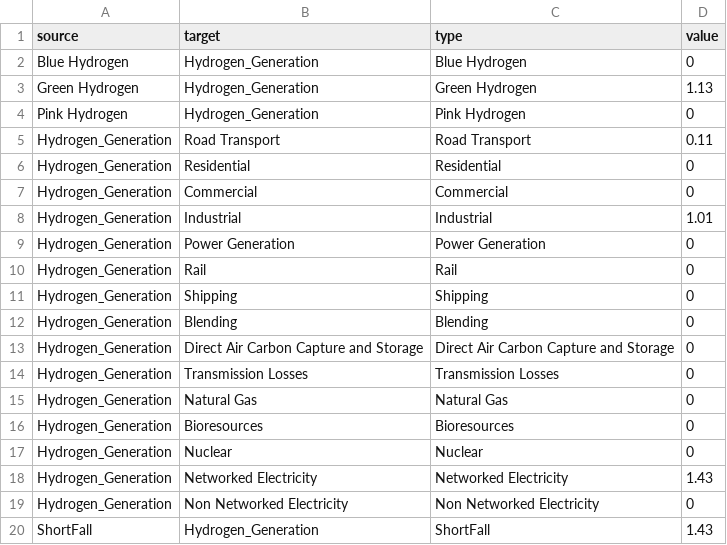
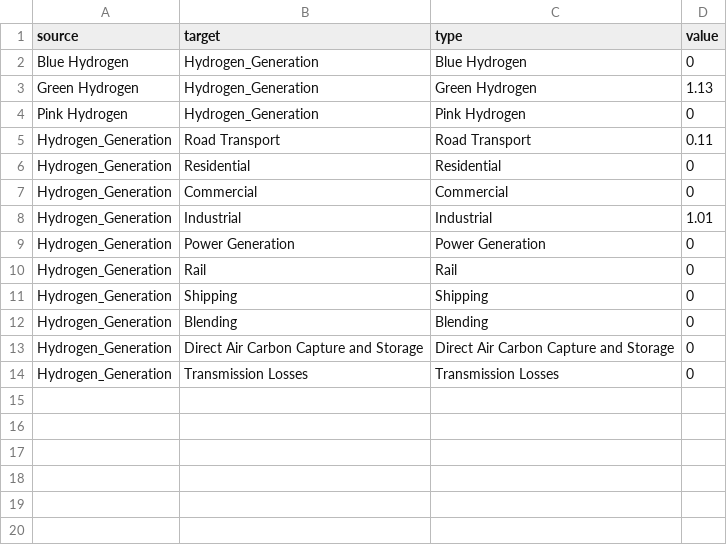
Before and after one commit to BenjaminGraves24/FYP, a CSV file: FES22FS.csv, drawn as a sheet; the diff names each change by its address in the sheet, - before the commit and + after, or states it on an @@ line.

```diff
--- a/FES22FS.csv
+++ b/FES22FS.csv
-row 15: Hydrogen_Generation | Natural Gas | Natural Gas | 0
-row 16: Hydrogen_Generation | Bioresources | Bioresources | 0
-row 17: Hydrogen_Generation | Nuclear | Nuclear | 0
-row 18: Hydrogen_Generation | Networked Electricity | Networked Electricity | 1.43
-row 19: Hydrogen_Generation | Non Networked Electricity | Non Networked Electricity | 0
-row 20: ShortFall | Hydrogen_Generation | ShortFall | 1.43
```
Also changed, not shown: FES21LTW.csv, FES22CT.csv, 3 other files.
